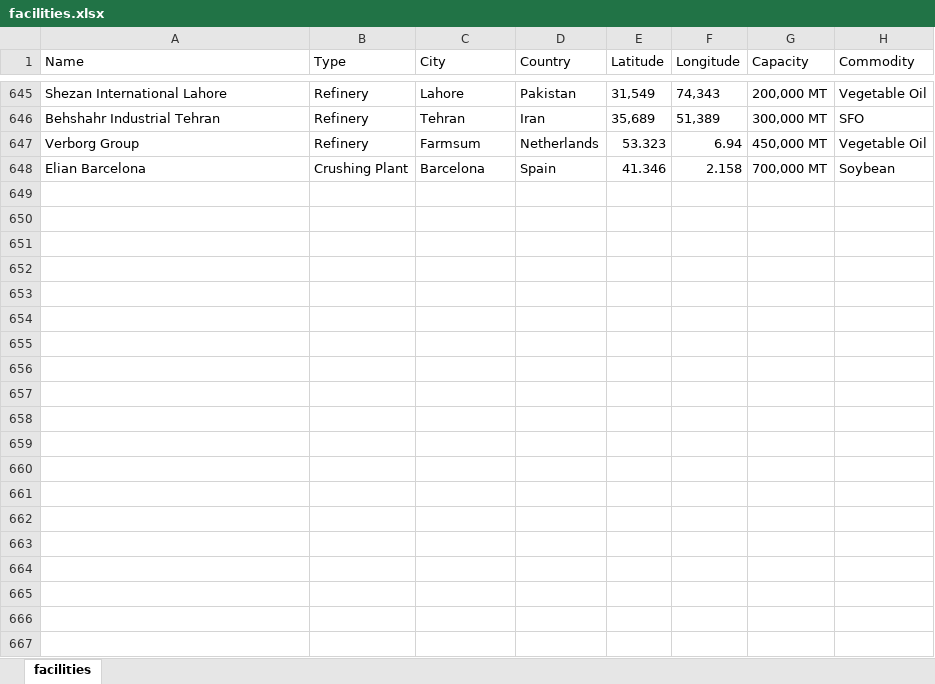
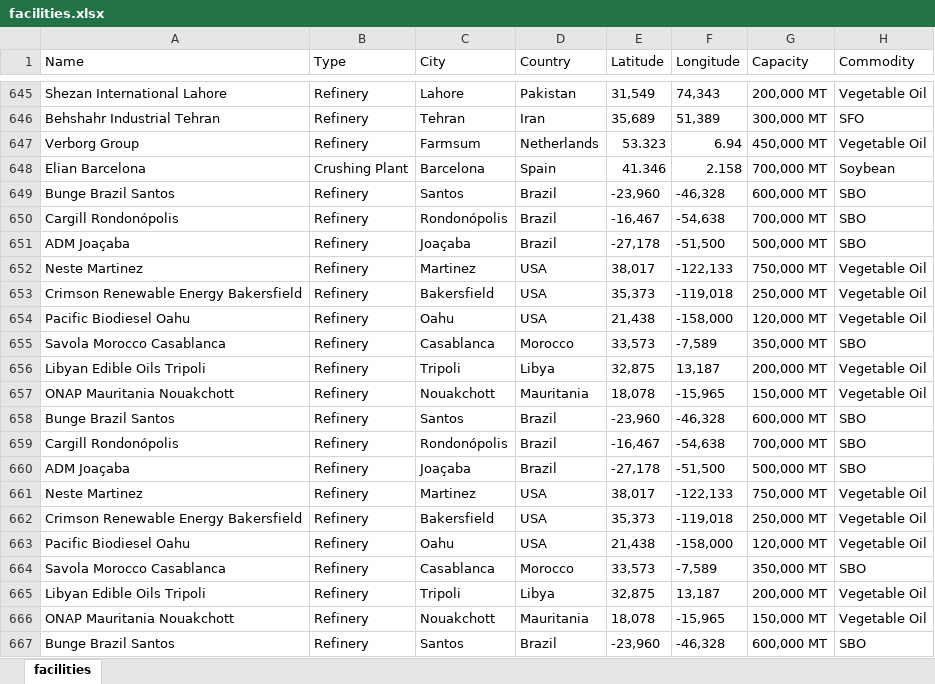
Before and after one commit to Kalashno/vegoils, an Excel workbook: facilities.xlsx, sheet facilities, drawn as a sheet; only a part is shown, gaps mark what is left out; values as stored, in another font and other column widths than the file's, no borders; the diff covers the shown part only; the diff names each change by its address in the sheet, - before the commit and + after, or states it on an @@ line.

Commit message:
Updated facilities data

```diff
--- a/facilities.xlsx (sheet facilities)
+++ b/facilities.xlsx (sheet facilities)
+row 649: Bunge Brazil Santos | Refinery | Santos | Brazil | -23,960 | -46,328 | 600,000 MT | SBO
+row 650: Cargill Rondonópolis | Refinery | Rondonópolis | Brazil | -16,467 | -54,638 | 700,000 MT | SBO
+row 651: ADM Joaçaba | Refinery | Joaçaba | Brazil | -27,178 | -51,500 | 500,000 MT | SBO
+row 652: Neste Martinez | Refinery | Martinez | USA | 38,017 | -122,133 | 750,000 MT | Vegetable Oil
+row 653: Crimson Renewable Energy Bakersfield | Refinery | Bakersfield | USA | 35,373 | -119,018 | 250,000 MT | Vegetable Oil
+row 654: Pacific Biodiesel Oahu | Refinery | Oahu | USA | 21,438 | -158,000 | 120,000 MT | Vegetable Oil
+row 655: Savola Morocco Casablanca | Refinery | Casablanca | Morocco | 33,573 | -7,589 | 350,000 MT | SBO
+row 656: Libyan Edible Oils Tripoli | Refinery | Tripoli | Libya | 32,875 | 13,187 | 200,000 MT | Vegetable Oil
+row 657: ONAP Mauritania Nouakchott | Refinery | Nouakchott | Mauritania | 18,078 | -15,965 | 150,000 MT | Vegetable Oil
+row 658: Bunge Brazil Santos | Refinery | Santos | Brazil | -23,960 | -46,328 | 600,000 MT | SBO
+row 659: Cargill Rondonópolis | Refinery | Rondonópolis | Brazil | -16,467 | -54,638 | 700,000 MT | SBO
+row 660: ADM Joaçaba | Refinery | Joaçaba | Brazil | -27,178 | -51,500 | 500,000 MT | SBO
+row 661: Neste Martinez | Refinery | Martinez | USA | 38,017 | -122,133 | 750,000 MT | Vegetable Oil
+row 662: Crimson Renewable Energy Bakersfield | Refinery | Bakersfield | USA | 35,373 | -119,018 | 250,000 MT | Vegetable Oil
+row 663: Pacific Biodiesel Oahu | Refinery | Oahu | USA | 21,438 | -158,000 | 120,000 MT | Vegetable Oil
+row 664: Savola Morocco Casablanca | Refinery | Casablanca | Morocco | 33,573 | -7,589 | 350,000 MT | SBO
+row 665: Libyan Edible Oils Tripoli | Refinery | Tripoli | Libya | 32,875 | 13,187 | 200,000 MT | Vegetable Oil
+row 666: ONAP Mauritania Nouakchott | Refinery | Nouakchott | Mauritania | 18,078 | -15,965 | 150,000 MT | Vegetable Oil
+row 667: Bunge Brazil Santos | Refinery | Santos | Brazil | -23,960 | -46,328 | 600,000 MT | SBO
```
Also changed, not shown: 21 added rows elsewhere in this sheet, 1 other file.
